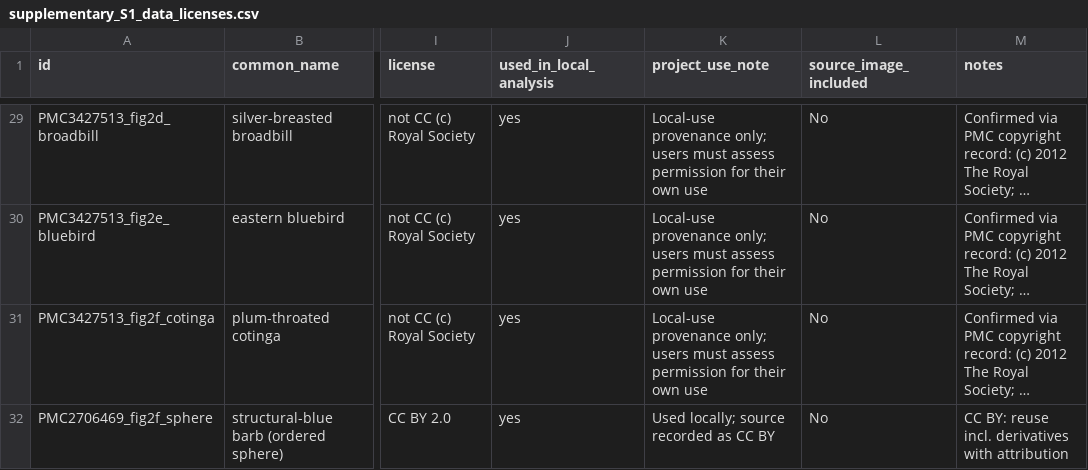
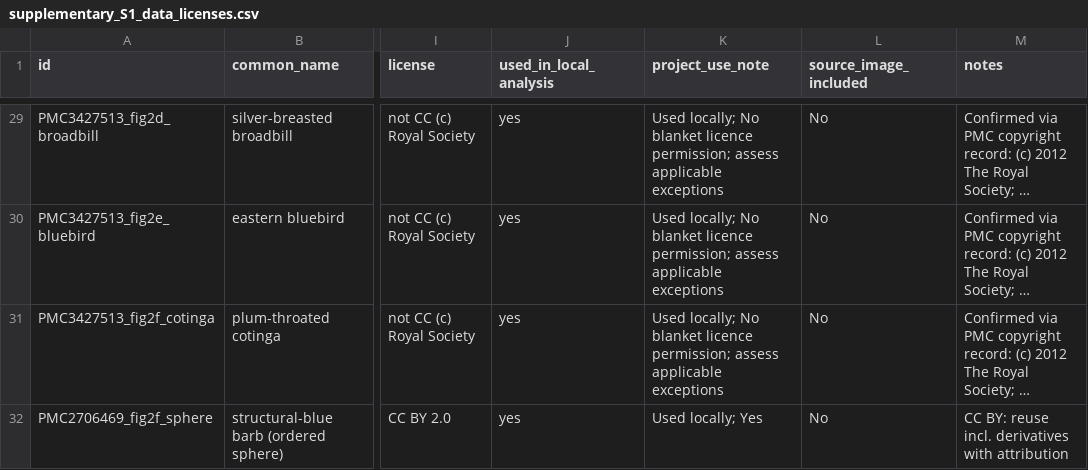
Before and after one commit to suimye/kawasemi-colours, a CSV file: supplementary/supplementary_S1_data_licenses.csv, drawn as a sheet; only a part is shown, gaps mark what is left out; long unchanged cells end in …; the diff covers the shown part only; the diff names each change by its address in the sheet, - before the commit and + after, or states it on an @@ line.

```diff
--- a/supplementary/supplementary_S1_data_licenses.csv
+++ b/supplementary/supplementary_S1_data_licenses.csv
-K29:K31 (project_use_note): Local-use provenance only; users must assess permission for their own use
+K29:K31 (project_use_note): Used locally; No blanket licence permission; assess applicable exceptions
-K32 (project_use_note): Used locally; source recorded as CC BY
+K32 (project_use_note): Used locally; Yes
```
Also changed, not shown: 50 edited cells elsewhere in this file, data/dataset.csv, data/provenance_table.csv, 10 other files.
